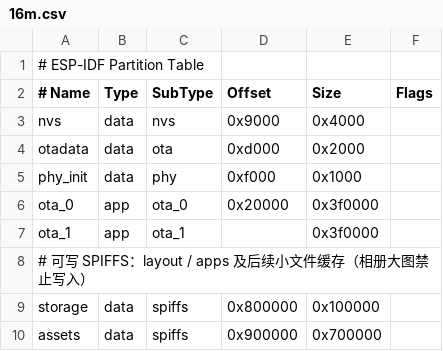
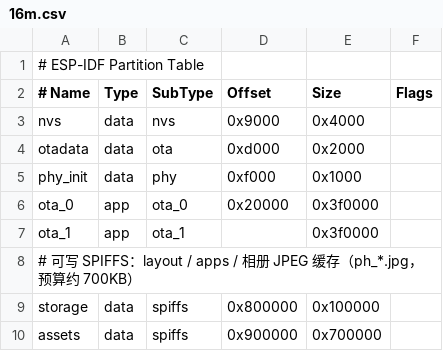
Before and after one commit to DDZH-DEV/xiaozhi-esp32-nodelio, a CSV file: partitions/v2/16m.csv, drawn as a sheet.

```diff
--- a/partitions/v2/16m.csv
+++ b/partitions/v2/16m.csv
@@ -7,3 +7,3 @@ ota_0,    app,  ota_0,   0x20000,   0x3f0000,
 ota_1,    app,  ota_1,   ,          0x3f0000,
-# 可写 SPIFFS：layout / apps 及后续小文件缓存（相册大图禁止写入）
+# 可写 SPIFFS：layout / apps / 相册 JPEG 缓存（ph_*.jpg，预算约 700KB）
 storage,  data, spiffs,  0x800000,  0x100000,
```
Also changed, not shown: 51 other files.
